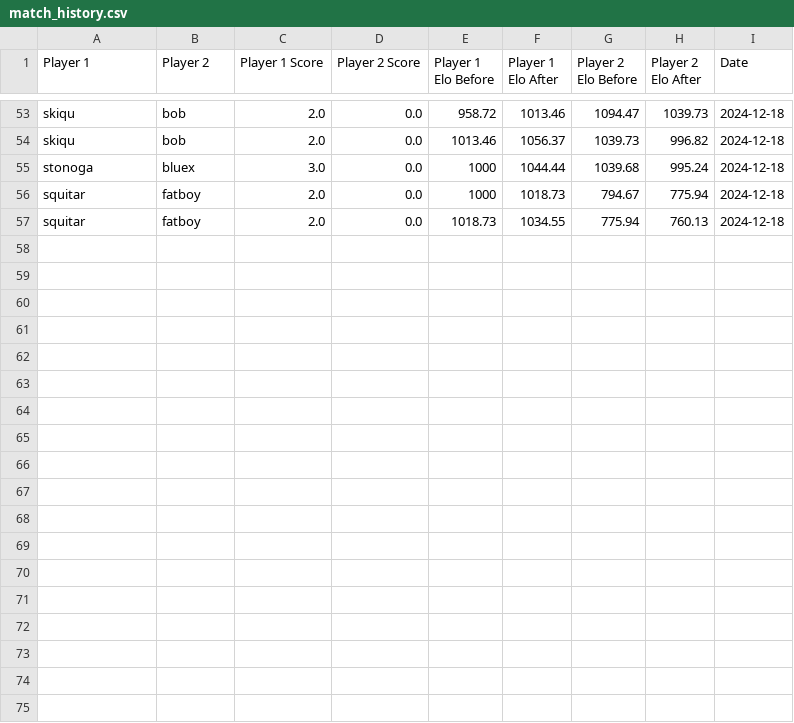
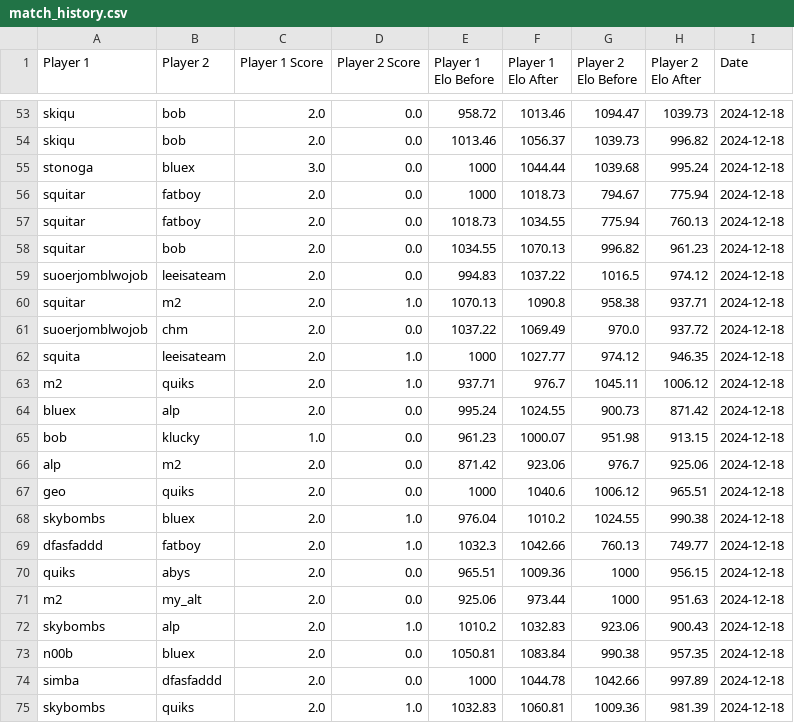
Before and after one commit to TiltedDFA/mkoth1224, a CSV file: match_history.csv, drawn as a sheet; only a part is shown, gaps mark what is left out.

```diff
--- a/match_history.csv
+++ b/match_history.csv
@@ -57 +57,19 @@ squitar,fatboy,2.0,0.0,1000,1018.73,794.67,775.94,2024-12-18
 squitar,fatboy,2.0,0.0,1018.73,1034.55,775.94,760.13,2024-12-18
+squitar,bob,2.0,0.0,1034.55,1070.13,996.82,961.23,2024-12-18
+suoerjomblwojob,leeisateam,2.0,0.0,994.83,1037.22,1016.5,974.12,2024-12-18
+squitar,m2,2.0,1.0,1070.13,1090.8,958.38,937.71,2024-12-18
+suoerjomblwojob,chm,2.0,0.0,1037.22,1069.49,970.0,937.72,2024-12-18
+squita,leeisateam,2.0,1.0,1000,1027.77,974.12,946.35,2024-12-18
+m2,quiks,2.0,1.0,937.71,976.7,1045.11,1006.12,2024-12-18
+bluex,alp,2.0,0.0,995.24,1024.55,900.73,871.42,2024-12-18
+bob,klucky,1.0,0.0,961.23,1000.07,951.98,913.15,2024-12-18
+alp,m2,2.0,0.0,871.42,923.06,976.7,925.06,2024-12-18
+geo,quiks,2.0,0.0,1000,1040.6,1006.12,965.51,2024-12-18
+skybombs,bluex,2.0,1.0,976.04,1010.2,1024.55,990.38,2024-12-18
+dfasfaddd,fatboy,2.0,1.0,1032.3,1042.66,760.13,749.77,2024-12-18
+quiks,abys,2.0,0.0,965.51,1009.36,1000,956.15,2024-12-18
+m2,my_alt,2.0,0.0,925.06,973.44,1000,951.63,2024-12-18
+skybombs,alp,2.0,1.0,1010.2,1032.83,923.06,900.43,2024-12-18
+n00b,bluex,2.0,0.0,1050.81,1083.84,990.38,957.35,2024-12-18
+simba,dfasfaddd,2.0,0.0,1000,1044.78,1042.66,997.89,2024-12-18
+skybombs,quiks,2.0,1.0,1032.83,1060.81,1009.36,981.39,2024-12-18
```
Also changed, not shown: elo_ratings.csv, 1 other file.
